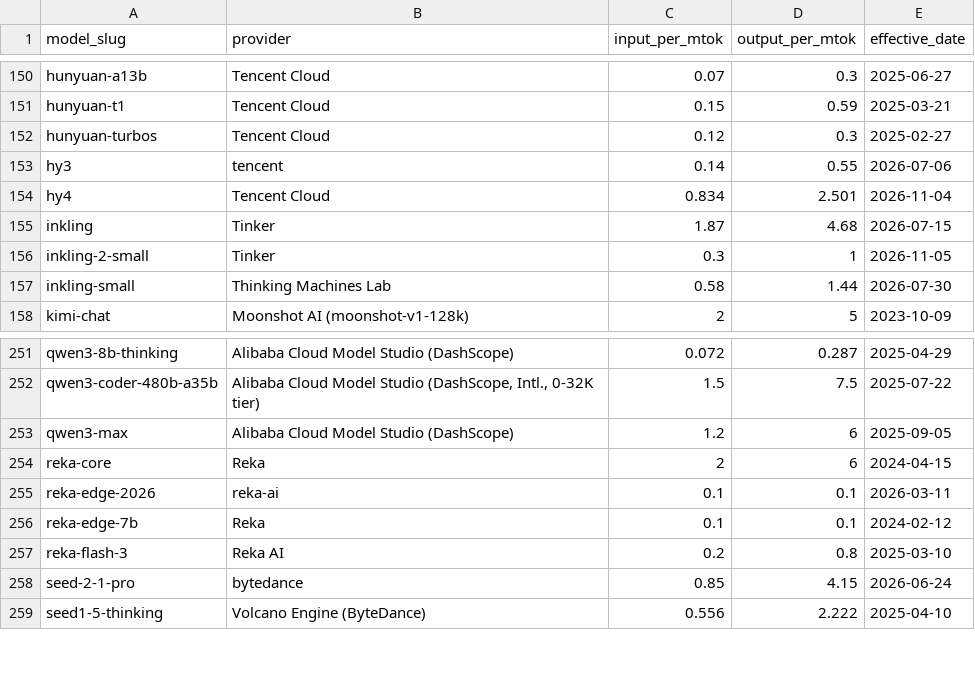
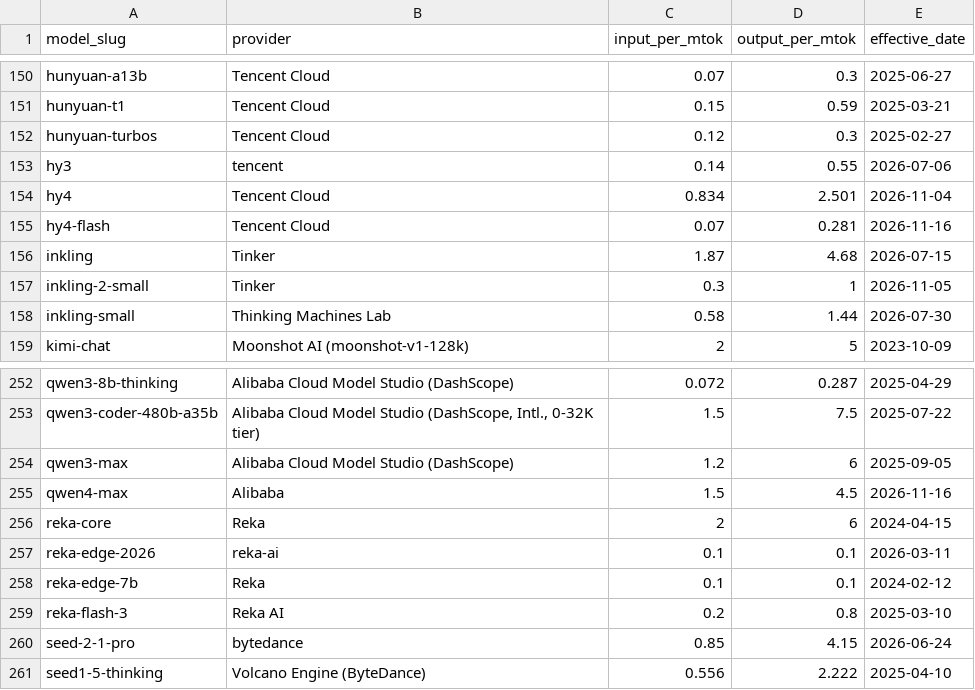
Before and after one commit to punitarani/modelbeats, a CSV file: data/pricing/api-pricing.csv, drawn as a sheet; only a part is shown, gaps mark what is left out.

```diff
--- a/data/pricing/api-pricing.csv
+++ b/data/pricing/api-pricing.csv
@@ -154,2 +154,3 @@ hy3,tencent,0.14,0.55,2026-07-06
 hy4,Tencent Cloud,0.834,2.501,2026-11-04
+hy4-flash,Tencent Cloud,0.07,0.281,2026-11-16
 inkling,Tinker,1.87,4.68,2026-07-15
@@ -253,2 +254,3 @@ qwen3-coder-480b-a35b,"Alibaba Cloud Model Studio (DashScope, Intl., 0-32K tier)
 qwen3-max,Alibaba Cloud Model Studio (DashScope),1.2,6,2025-09-05
+qwen4-max,Alibaba,1.5,4.5,2026-11-16
 reka-core,Reka,2,6,2024-04-15
```
Also changed, not shown: data/results/terminal-bench-4.csv, 14 other files.
